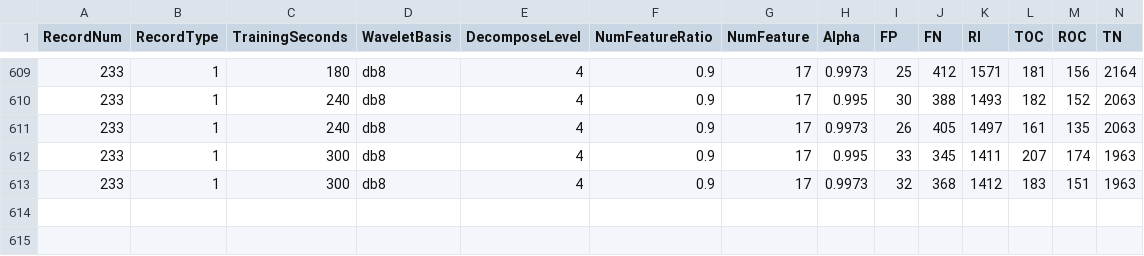
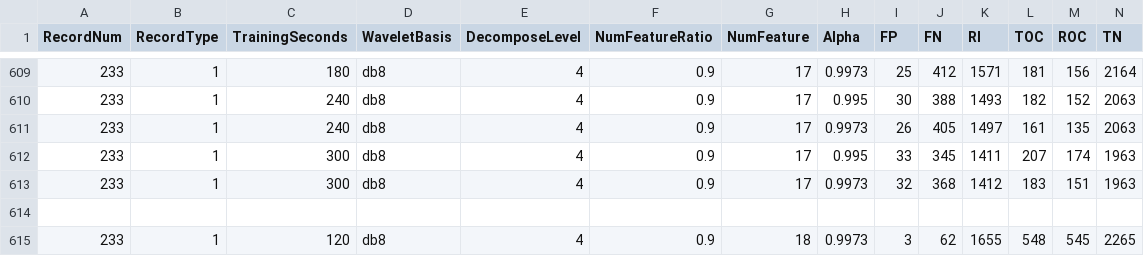
Before and after one commit to yonghanjung/ECG_Monitoring, a CSV file: Statistics/Accuracy.csv, drawn as a sheet; only a part is shown, gaps mark what is left out; rows hold the shown columns only; the diff names each change by its address in the sheet, - before the commit and + after, or states it on an @@ line.

```diff
--- a/Statistics/Accuracy.csv
+++ b/Statistics/Accuracy.csv
+row 614: (empty)
+row 615: 233 | 1 | 120 | db8 | 4 | 0.9 | 18 | 0.9973 | 3 | 62 | 1655 | 548 | 545 | 2265
```
Also changed, not shown: 7 other files.
